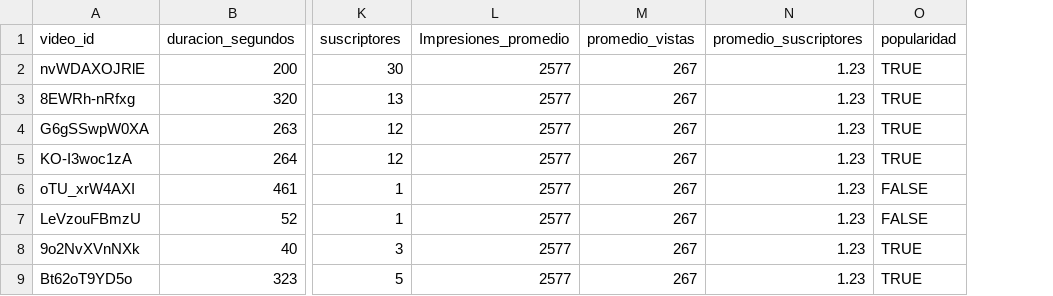
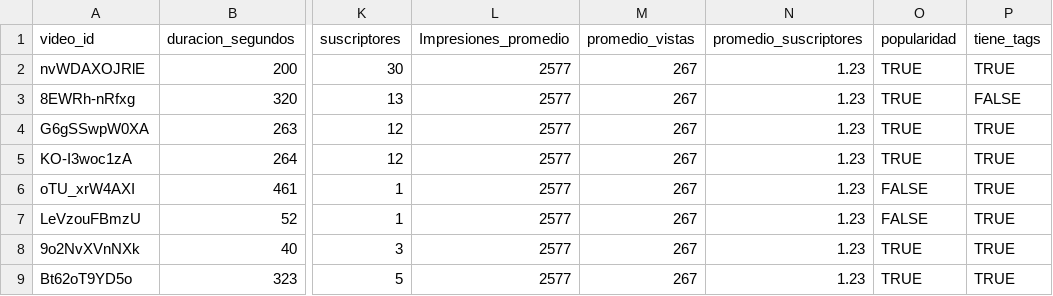
Before and after one commit to cristiandelahooz/descriptive-model-apriori, a CSV file: datasets/Asociacion.csv, drawn as a sheet; only a part is shown, gaps mark what is left out; the diff names each change by its address in the sheet, - before the commit and + after, or states it on an @@ line.

Commit message:
feat: add new datasets and classifier notebook for YouTube video analysis

```diff
--- a/datasets/Asociacion.csv
+++ b/datasets/Asociacion.csv
+column P (tiene_tags), rows 2-9: TRUE | FALSE | TRUE | TRUE | TRUE | TRUE | TRUE | TRUE
```
Also changed, not shown: 6 other files.
